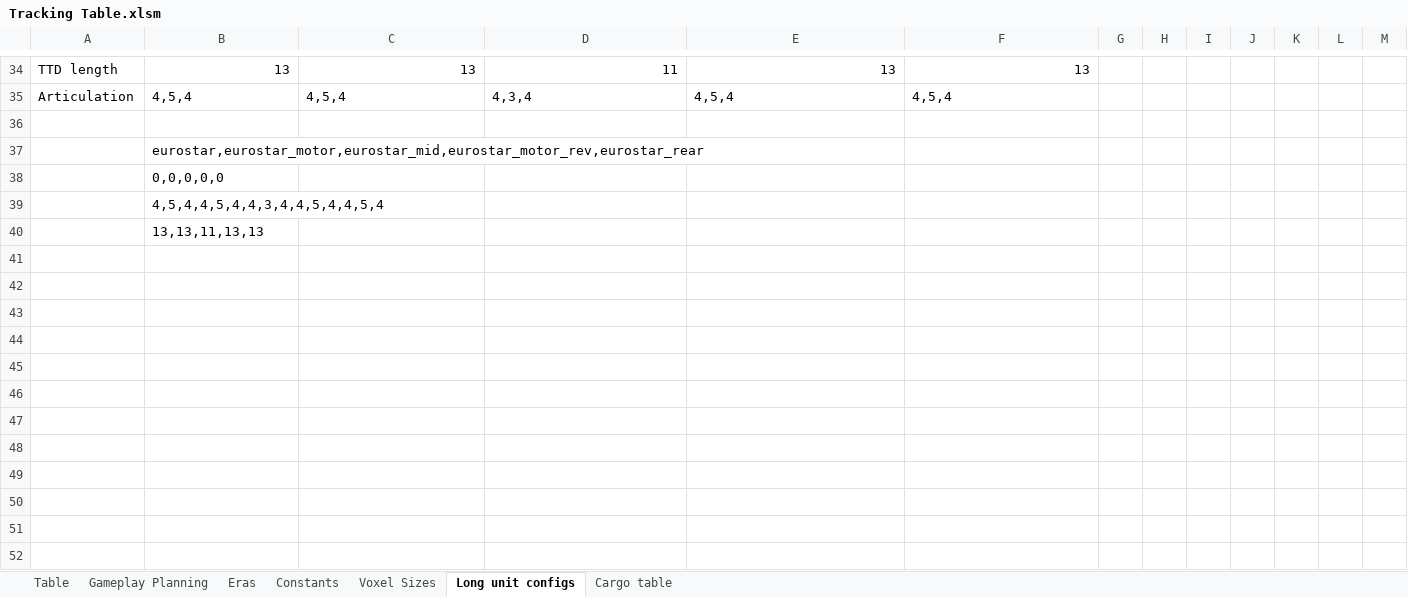
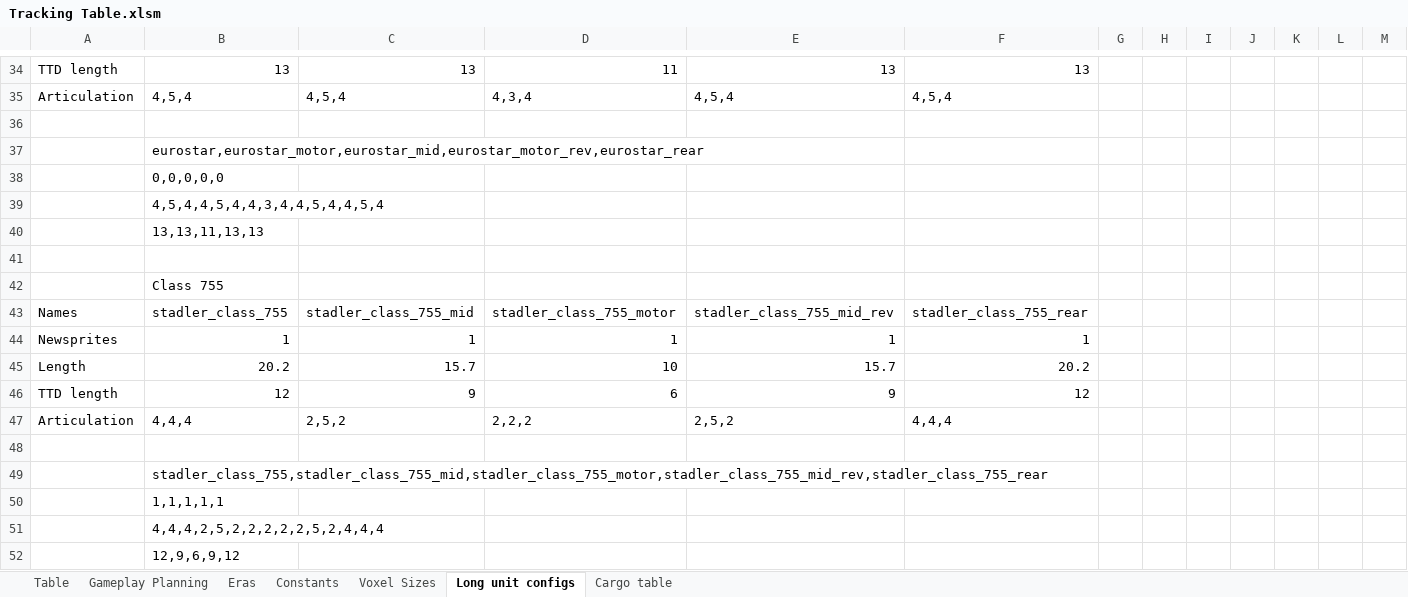
Before and after one commit to mattkimber/timberwolfs_trains, an Excel workbook: Tracking Table.xlsm, sheet Long unit configs, drawn as a sheet; only a part is shown, gaps mark what is left out; values as stored, in another font and other column widths than the file's, no borders; rows hold the shown columns only; the diff names each change by its address in the sheet, - before the commit and + after, or states it on an @@ line.

```diff
--- a/Tracking Table.xlsm (sheet Long unit configs)
+++ b/Tracking Table.xlsm (sheet Long unit configs)
+row 41: (empty)
+row 42:  | Class 755
+row 43: Names | stadler_class_755 | stadler_class_755_mid | stadler_class_755_motor | stadler_class_755_mid_rev | stadler_class_755_rear
+row 44: Newsprites | 1 | 1 | 1 | 1 | 1
+row 45: Length | 20.2 | 15.7 | 10 | 15.7 | 20.2
+row 46: TTD length | 12 | 9 | 6 | 9 | 12
+row 47: Articulation | 4,4,4 | 2,5,2 | 2,2,2 | 2,5,2 | 4,4,4
+row 48: (empty)
+row 49:  | stadler_class_755,stadler_class_755_mid,stadler_class_755_motor,stadler_class_755_mid_rev,stadler_class_755_rear
+row 50:  | 1,1,1,1,1
+row 51:  | 4,4,4,2,5,2,2,2,2,2,5,2,4,4,4
+row 52:  | 12,9,6,9,12
```
Also changed, not shown: sheet Table, sheet Constants, sheet Gameplay Planning, formulas that keep their value, 15 other files.
